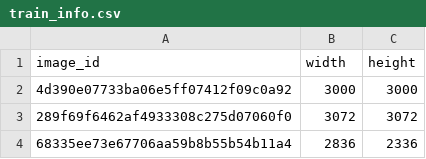
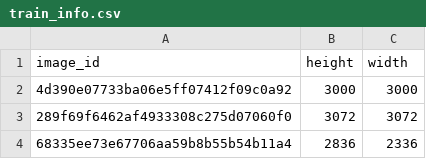
Before and after one commit to nhtlongcs/VinBigData-Abnormalities-Detection, a CSV file: data/meta/train_info.csv, drawn as a sheet; only a part is shown.

Commit message:
fix swapping of height and width

```diff
--- a/data/meta/train_info.csv
+++ b/data/meta/train_info.csv
@@ -1,2 +1,2 @@
-image_id,width,height
+image_id,height,width
 4d390e07733ba06e5ff07412f09c0a92,3000,3000
```
